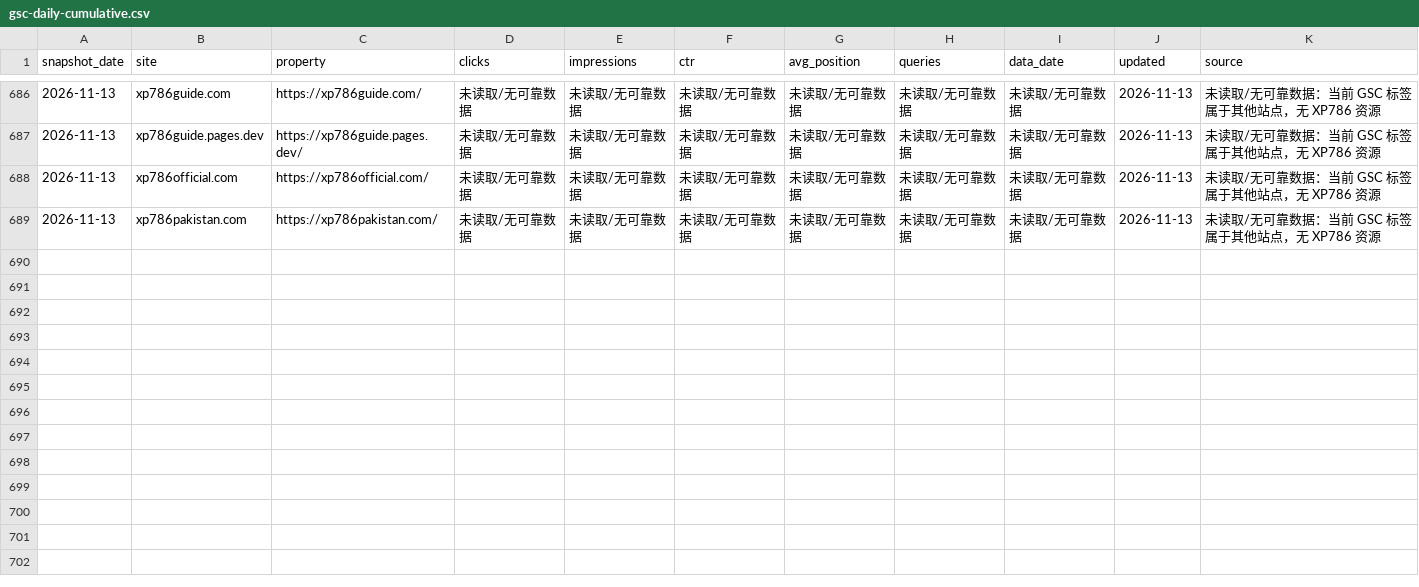
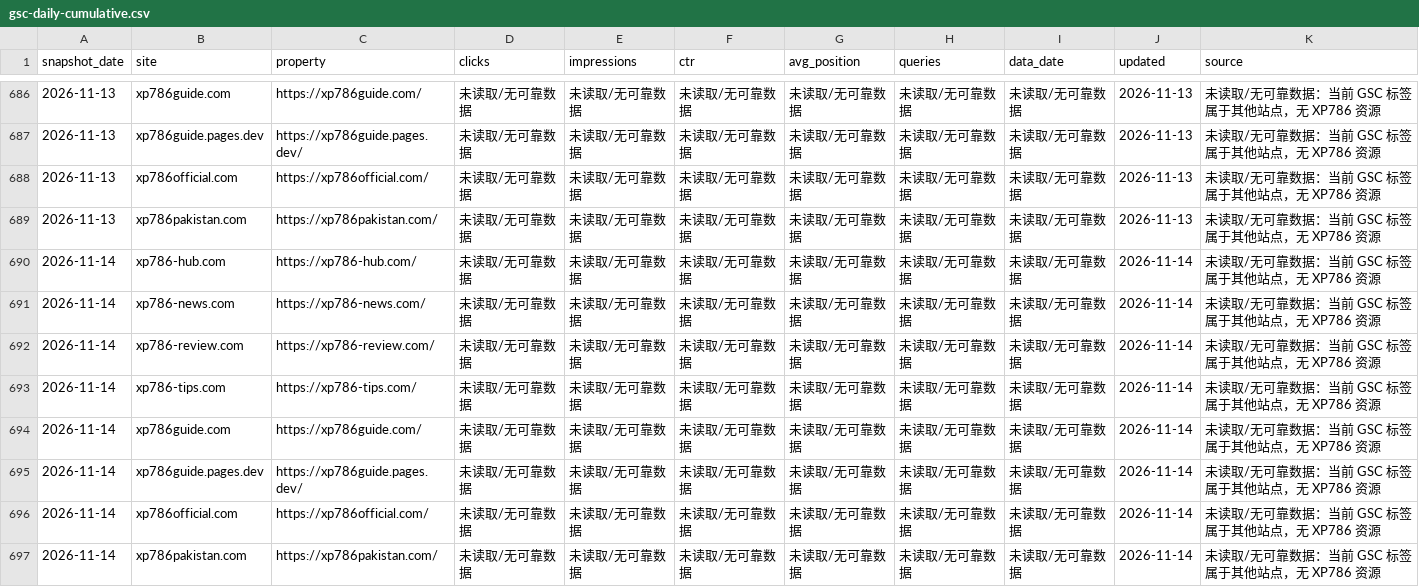
Before and after one commit to liu061199-ship-it/bulk-site-factory, a CSV file: output/gsc-daily-cumulative.csv, drawn as a sheet; only a part is shown, gaps mark what is left out.

```diff
--- a/output/gsc-daily-cumulative.csv
+++ b/output/gsc-daily-cumulative.csv
@@ -689 +689,9 @@
 "2026-11-13","xp786pakistan.com","https://xp786pakistan.com/","未读取/无可靠数据","未读取/无可靠数据","未读取/无可靠数据","未读取/无可靠数据","未读取/无可靠数据","未读取/无可靠数据","2026-11-13","未读取/无可靠数据：当前 GSC 标签属于其他站点，无 XP786 资源"
+"2026-11-14","xp786-hub.com","https://xp786-hub.com/","未读取/无可靠数据","未读取/无可靠数据","未读取/无可靠数据","未读取/无可靠数据","未读取/无可靠数据","未读取/无可靠数据","2026-11-14","未读取/无可靠数据：当前 GSC 标签属于其他站点，无 XP786 资源"
+"2026-11-14","xp786-news.com","https://xp786-news.com/","未读取/无可靠数据","未读取/无可靠数据","未读取/无可靠数据","未读取/无可靠数据","未读取/无可靠数据","未读取/无可靠数据","2026-11-14","未读取/无可靠数据：当前 GSC 标签属于其他站点，无 XP786 资源"
+"2026-11-14","xp786-review.com","https://xp786-review.com/","未读取/无可靠数据","未读取/无可靠数据","未读取/无可靠数据","未读取/无可靠数据","未读取/无可靠数据","未读取/无可靠数据","2026-11-14","未读取/无可靠数据：当前 GSC 标签属于其他站点，无 XP786 资源"
+"2026-11-14","xp786-tips.com","https://xp786-tips.com/","未读取/无可靠数据","未读取/无可靠数据","未读取/无可靠数据","未读取/无可靠数据","未读取/无可靠数据","未读取/无可靠数据","2026-11-14","未读取/无可靠数据：当前 GSC 标签属于其他站点，无 XP786 资源"
+"2026-11-14","xp786guide.com","https://xp786guide.com/","未读取/无可靠数据","未读取/无可靠数据","未读取/无可靠数据","未读取/无可靠数据","未读取/无可靠数据","未读取/无可靠数据","2026-11-14","未读取/无可靠数据：当前 GSC 标签属于其他站点，无 XP786 资源"
+"2026-11-14","xp786guide.pages.dev","https://xp786guide.pages.dev/","未读取/无可靠数据","未读取/无可靠数据","未读取/无可靠数据","未读取/无可靠数据","未读取/无可靠数据","未读取/无可靠数据","2026-11-14","未读取/无可靠数据：当前 GSC 标签属于其他站点，无 XP786 资源"
+"2026-11-14","xp786official.com","https://xp786official.com/","未读取/无可靠数据","未读取/无可靠数据","未读取/无可靠数据","未读取/无可靠数据","未读取/无可靠数据","未读取/无可靠数据","2026-11-14","未读取/无可靠数据：当前 GSC 标签属于其他站点，无 XP786 资源"
+"2026-11-14","xp786pakistan.com","https://xp786pakistan.com/","未读取/无可靠数据","未读取/无可靠数据","未读取/无可靠数据","未读取/无可靠数据","未读取/无可靠数据","未读取/无可靠数据","2026-11-14","未读取/无可靠数据：当前 GSC 标签属于其他站点，无 XP786 资源"
```
Also changed, not shown: 1 other file.
